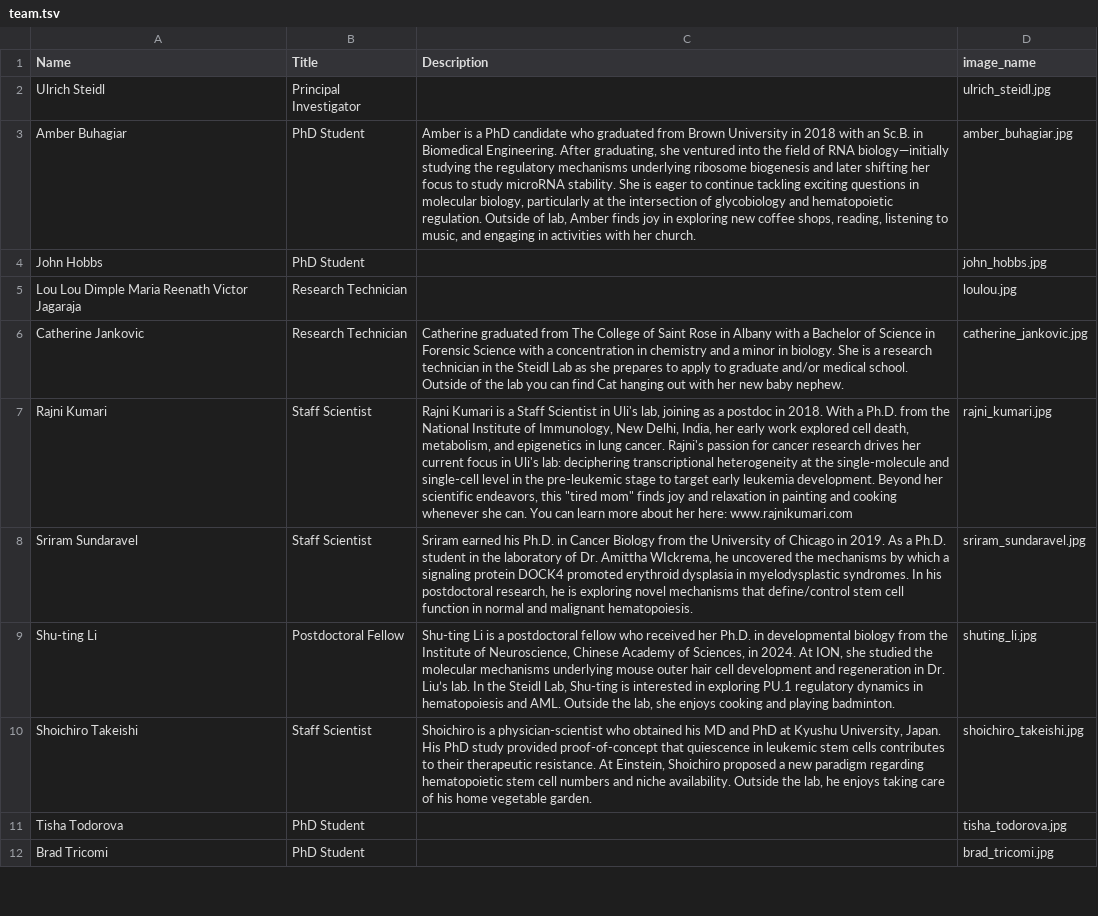
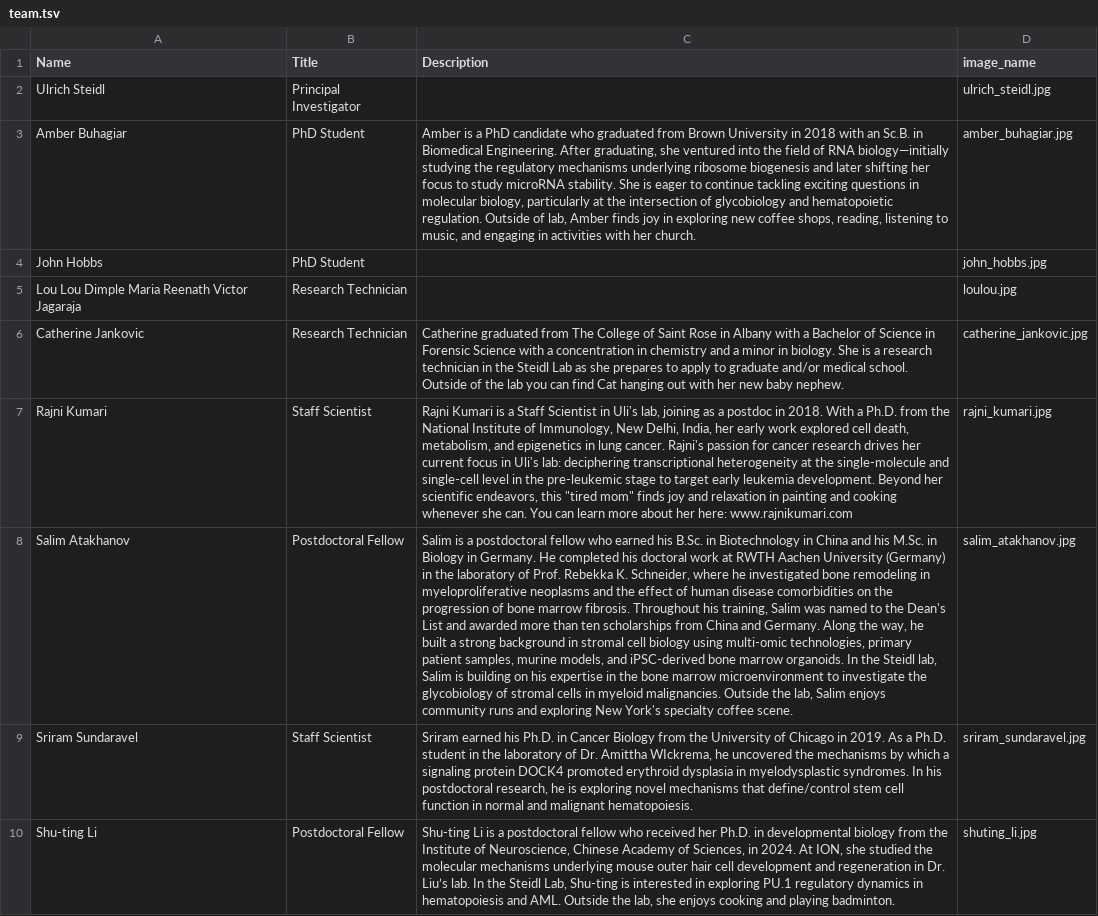
Before and after one commit to rscharf1/steidl-lab-website, a TSV file: _data/team.tsv, drawn as a sheet; only a part is shown; the shorter side is filled out with more unchanged rows; the diff names each change by its address in the sheet, - before the commit and + after, or states it on an @@ line.

Commit message:
summer bbq 2026, salim

```diff
--- a/_data/team.tsv
+++ b/_data/team.tsv
+row 8: Salim Atakhanov | Postdoctoral Fellow | Salim is a postdoctoral fellow who earned his B.Sc. in Biotechnology in China and his M.Sc. in Biology in Germany. He completed his doctoral work at RWTH Aachen University (Germany) in the laboratory of Prof. Rebekka K. Schneider, where he investigated bone remodeling in myeloproliferative neoplasms and the effect of human disease comorbidities on the progression of bone marrow fibrosis. Throughout his training, Salim was named to the Dean's List and awarded more than ten scholarships from China and Germany. Along the way, he built a strong background in stromal cell biology using multi-omic technologies, primary patient samples, murine models, and iPSC-derived bone marrow organoids. In the Steidl lab, Salim is building on his expertise in the bone marrow microenvironment to investigate the glycobiology of stromal cells in myeloid malignancies. Outside the lab, Salim enjoys community runs and exploring New York's specialty coffee scene. | salim_atakhanov.jpg
```
Also changed, not shown: 14 other files.
